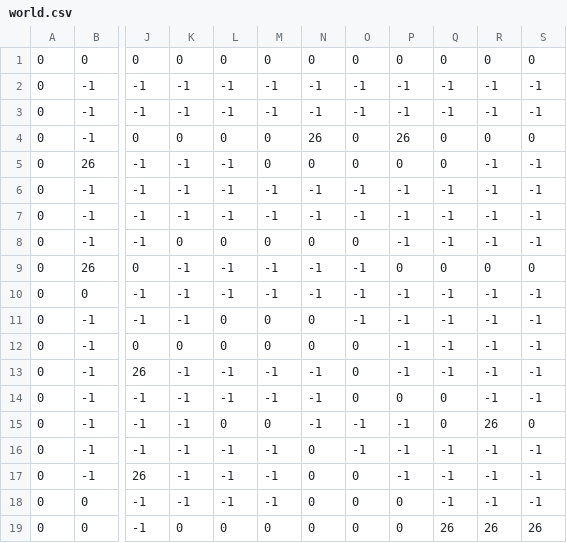
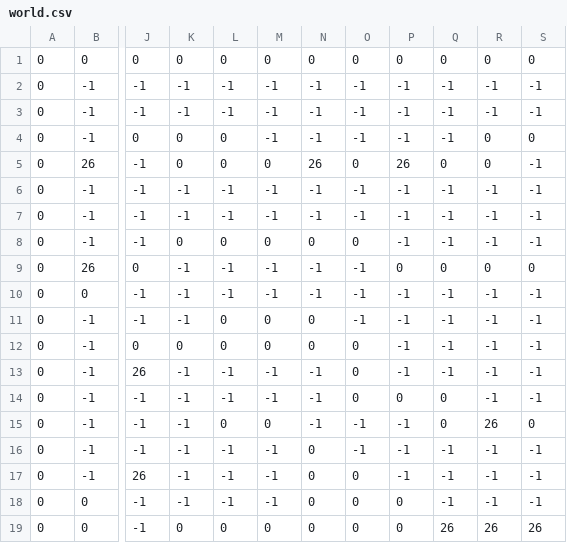
Before and after one commit to dlee316/stackathon, a CSV file: public/assets/world.csv, drawn as a sheet; only a part is shown, gaps mark what is left out; the diff names each change by its address in the sheet, - before the commit and + after, or states it on an @@ line.

```diff
--- a/public/assets/world.csv
+++ b/public/assets/world.csv
-M4: 0
+M4: -1
-N4: 26
+N4: -1
-O4: 0
+O4: -1
-P4: 26
+P4: -1
-Q4: 0
+Q4: -1
-K5: -1
+K5: 0
-L5: -1
+L5: 0
-N5: 0
+N5: 26
-P5: 0
+P5: 26
-R5: -1
+R5: 0
```
Also changed, not shown: 12 other files.
